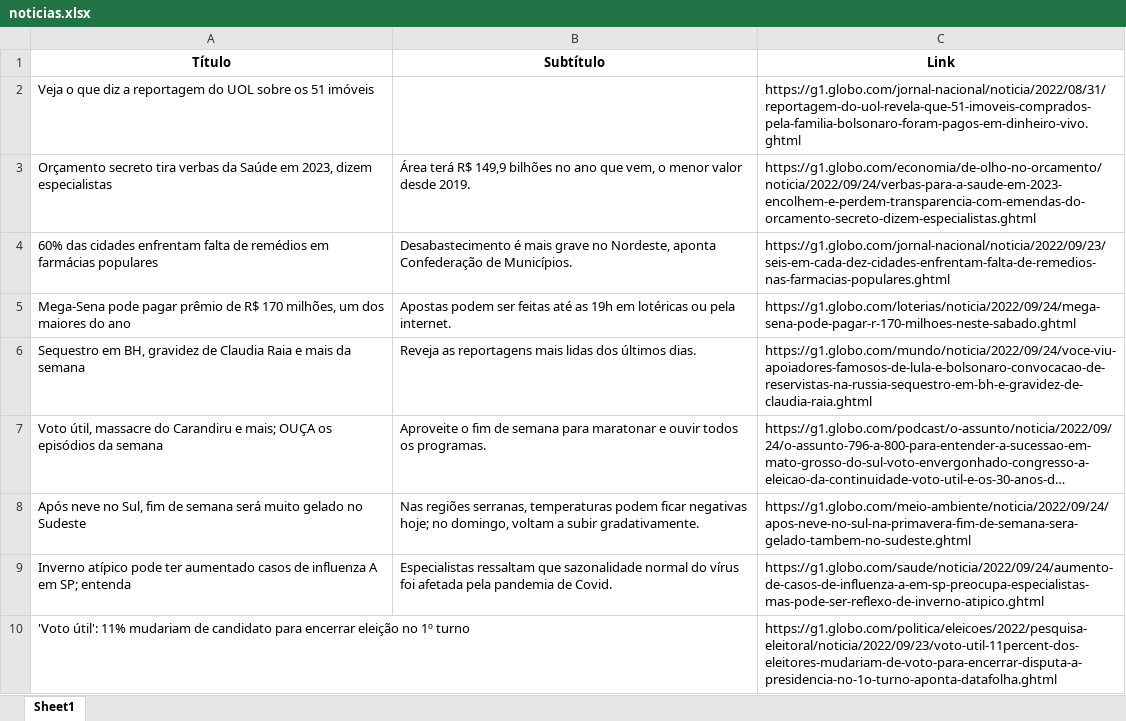
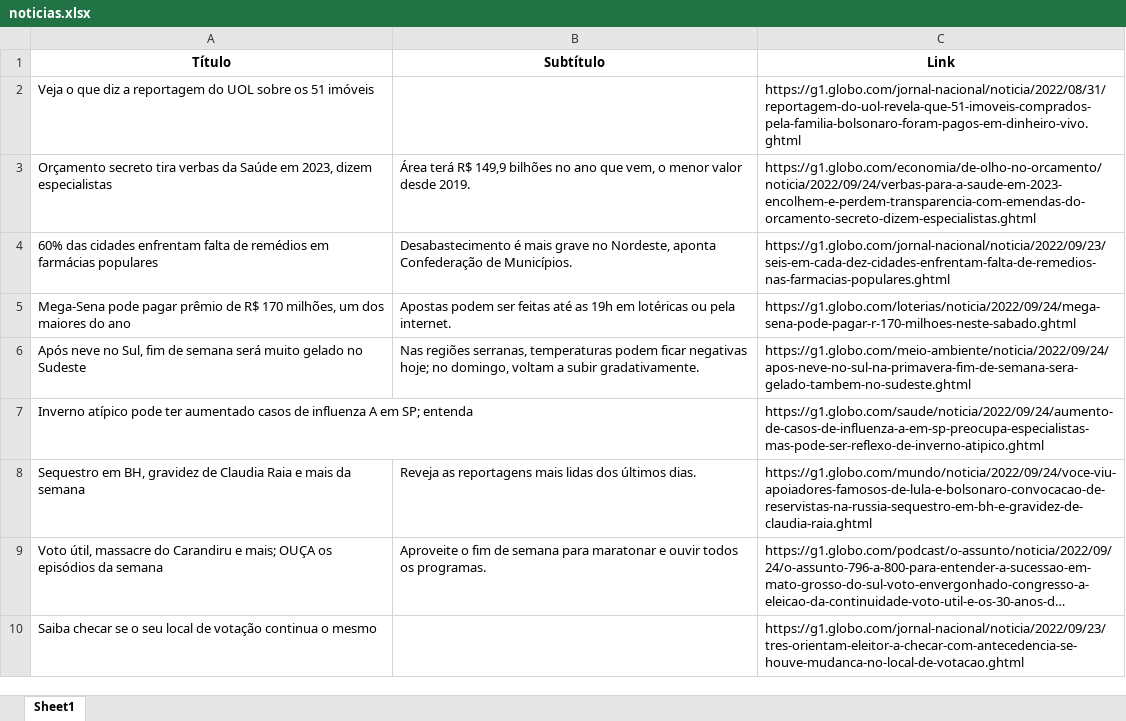
Before and after one commit to guiworldtv2/testeando-publico, an Excel workbook: noticias.xlsx, sheet Sheet1, drawn as a sheet; long unchanged cells end in …; values as stored, in another font and other column widths than the file's, no borders; removed rows and columns are numbered as before the commit, all else as after; the diff names each change by its address in the sheet, - before the commit and + after, or states it on an @@ line.

```diff
--- a/noticias.xlsx (sheet Sheet1)
+++ b/noticias.xlsx (sheet Sheet1)
@@ row 8 moved to row 6: Após neve no Sul, fim de semana será mui… @@
+row 7: Inverno atípico pode ter aumentado casos de influenza A em SP; entenda |  | https://g1.globo.com/saude/noticia/2022/09/24/aumento-de-casos-de-influenza-a-em-sp-preocupa-especialistas-mas-pode-ser-reflexo-de-inverno-atipico.ghtml
-row 9: Inverno atípico pode ter aumentado casos de influenza A em SP; entenda | Especialistas ressaltam que sazonalidade normal do vírus foi afetada pela pandemia de Covid. | https://g1.globo.com/saude/noticia/2022/09/24/aumento-de-casos-de-influenza-a-em-sp-preocupa-especialistas-mas-pode-ser-reflexo-de-inverno-atipico.ghtml
-row 10: 'Voto útil': 11% mudariam de candidato para encerrar eleição no 1º turno |  | https://g1.globo.com/politica/eleicoes/2022/pesquisa-eleitoral/noticia/2022/09/23/voto-util-11percent-dos-eleitores-mudariam-de-voto-para-encerrar-disputa-a-presidencia-no-1o-turno-aponta-datafolha.ghtml
+row 10: Saiba checar se o seu local de votação continua o mesmo |  | https://g1.globo.com/jornal-nacional/noticia/2022/09/23/tres-orientam-eleitor-a-checar-com-antecedencia-se-houve-mudanca-no-local-de-votacao.ghtml
```
